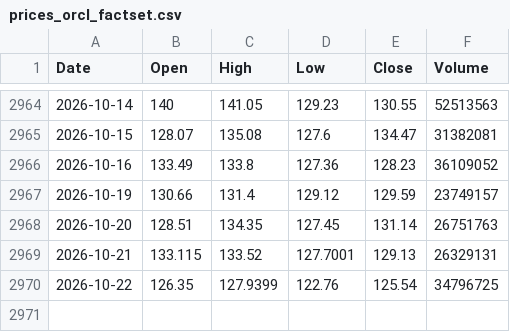
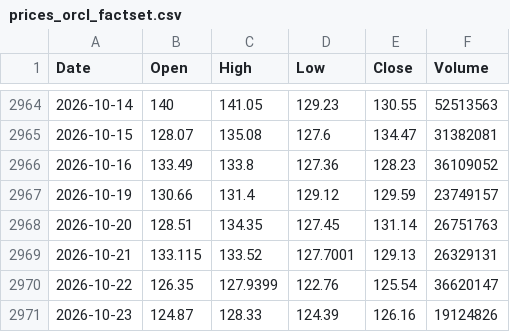
Before and after one commit to marthavshelton-sys/fnam-debt-monitor, a CSV file: tools/oracle/data/prices_orcl_factset.csv, drawn as a sheet; only a part is shown, gaps mark what is left out.

```diff
--- a/tools/oracle/data/prices_orcl_factset.csv
+++ b/tools/oracle/data/prices_orcl_factset.csv
@@ -2969,2 +2969,3 @@ Date,Open,High,Low,Close,Volume
 2026-10-21,133.115,133.52,127.7001,129.13,26329131
-2026-10-22,126.35,127.9399,122.76,125.54,34796725
+2026-10-22,126.35,127.9399,122.76,125.54,36620147
+2026-10-23,124.87,128.33,124.39,126.16,19124826
```
Also changed, not shown: 24 other files.
